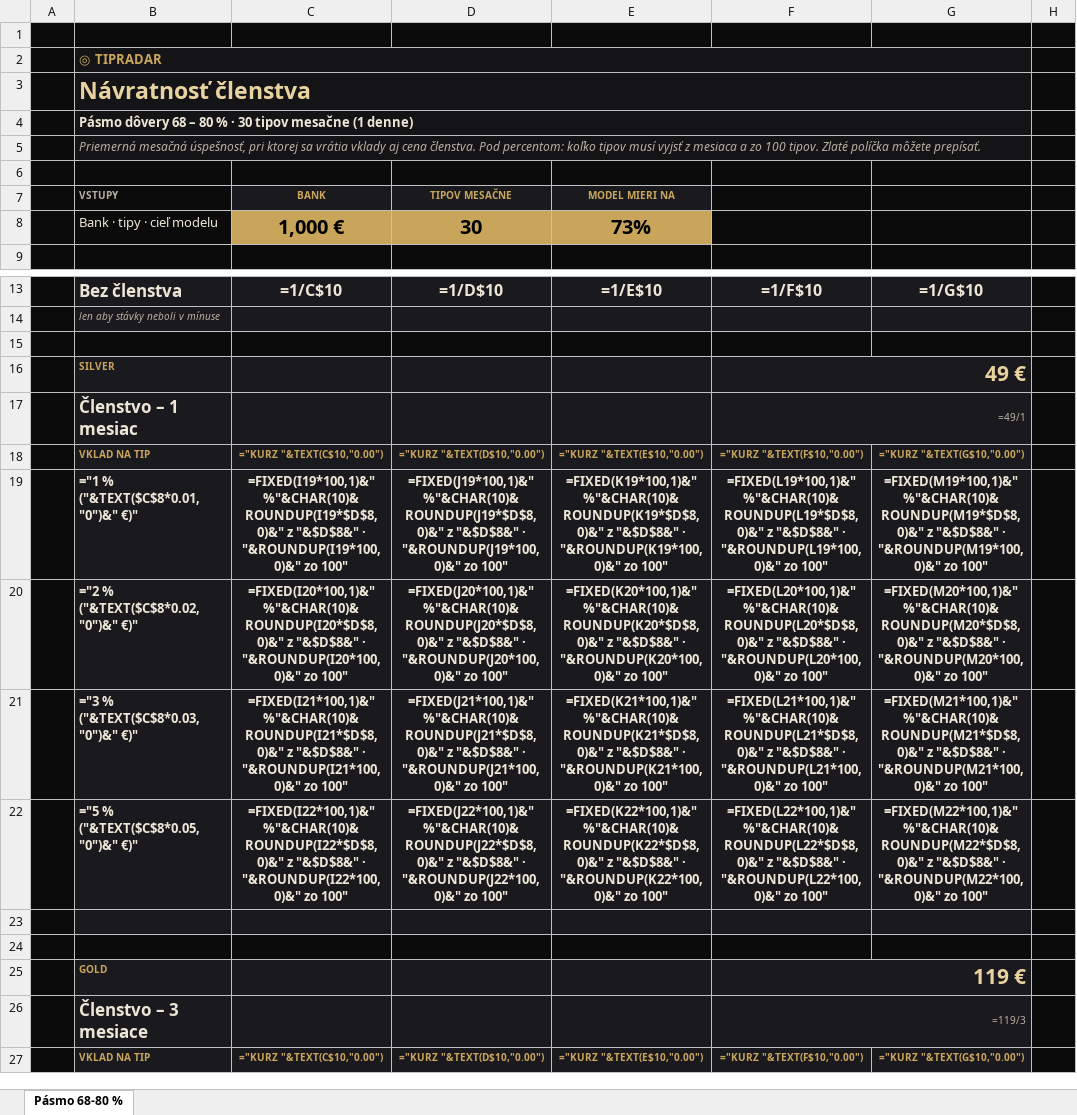
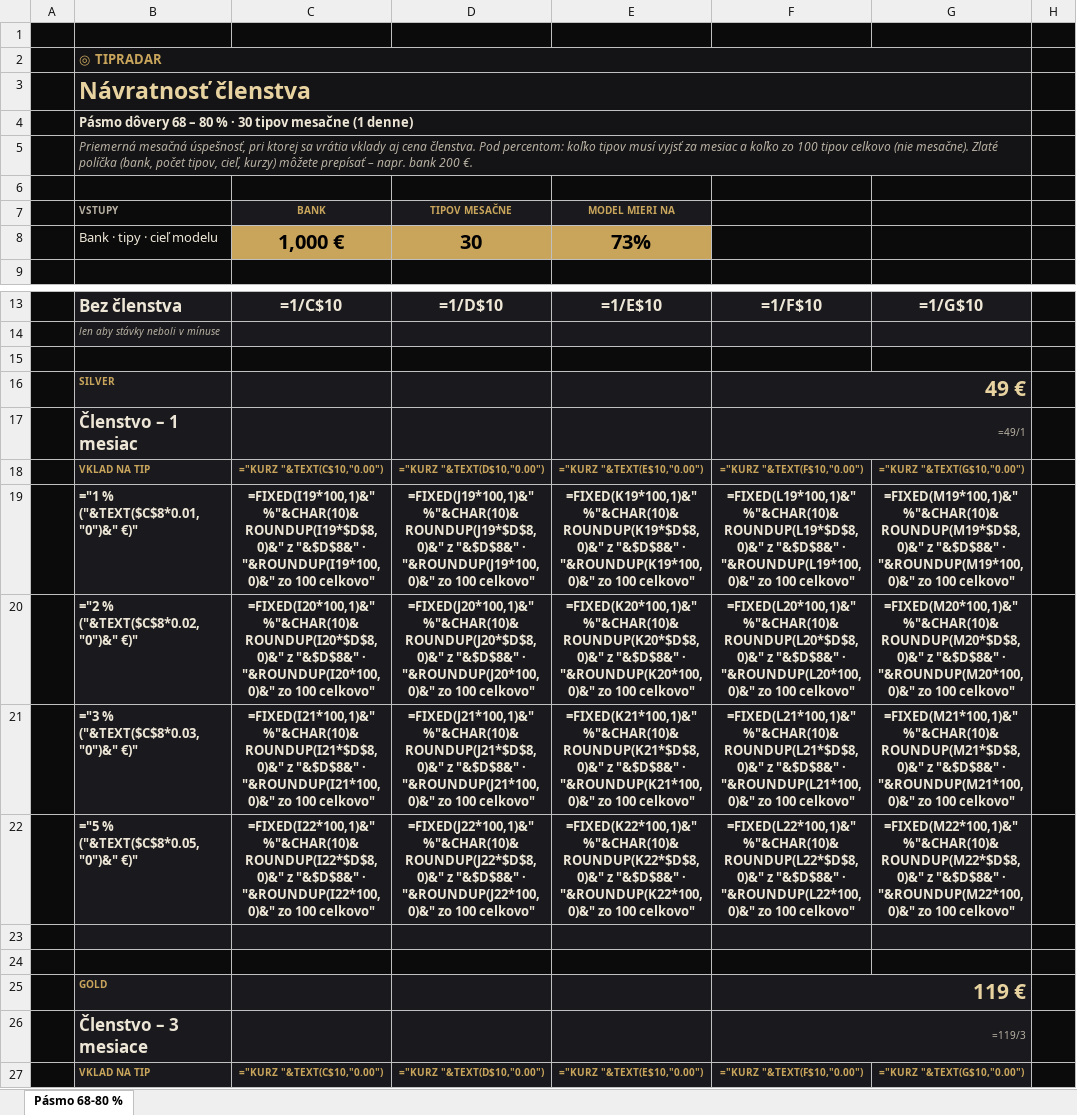
Before and after one commit to piski17/football-tips-web, an Excel workbook: public/TipRadar-navratnost-clenstva.xlsx, sheet Pásmo 68-80 %, drawn as a sheet; only a part is shown, gaps mark what is left out; values as stored, in another font and other column widths than the file's, no borders; formulas without a stored value are shown as written; conditional formats not drawn; the diff covers the shown part only; the diff names each change by its address in the sheet, - before the commit and + after, or states it on an @@ line.

Commit message:
Navratnost kalkulacka s vlastnym bankom

```diff
--- a/public/TipRadar-navratnost-clenstva.xlsx (sheet Pásmo 68-80 %)
+++ b/public/TipRadar-navratnost-clenstva.xlsx (sheet Pásmo 68-80 %)
-B5 (VSTUPY): …musí vyjsť z mesiaca a zo 100 tipov. Zlaté políčka môžete prepísať.
+B5 (VSTUPY): …musí vyjsť za mesiac a koľko zo 100 tipov celkovo (nie mesačne). Zlaté políčka (bank, počet tipov, cieľ, kurzy) môžete prepísať – napr. bank 200 €.
-C19 (BANK): …"&ROUNDUP(I19*100,0)&" zo 100"
+C19 (BANK): …"&ROUNDUP(I19*100,0)&" zo 100 celkovo"
-D19 (TIPOV MESAČNE): …"&ROUNDUP(J19*100,0)&" zo 100"
+D19 (TIPOV MESAČNE): …"&ROUNDUP(J19*100,0)&" zo 100 celkovo"
-E19 (MODEL MIERI NA): …"&ROUNDUP(K19*100,0)&" zo 100"
+E19 (MODEL MIERI NA): …"&ROUNDUP(K19*100,0)&" zo 100 celkovo"
-F19: …"&ROUNDUP(L19*100,0)&" zo 100"
+F19: …"&ROUNDUP(L19*100,0)&" zo 100 celkovo"
-G19: …"&ROUNDUP(M19*100,0)&" zo 100"
+G19: …"&ROUNDUP(M19*100,0)&" zo 100 celkovo"
-C20 (BANK): …"&ROUNDUP(I20*100,0)&" zo 100"
+C20 (BANK): …"&ROUNDUP(I20*100,0)&" zo 100 celkovo"
-D20 (TIPOV MESAČNE): …"&ROUNDUP(J20*100,0)&" zo 100"
+D20 (TIPOV MESAČNE): …"&ROUNDUP(J20*100,0)&" zo 100 celkovo"
-E20 (MODEL MIERI NA): …"&ROUNDUP(K20*100,0)&" zo 100"
+E20 (MODEL MIERI NA): …"&ROUNDUP(K20*100,0)&" zo 100 celkovo"
-F20: …"&ROUNDUP(L20*100,0)&" zo 100"
+F20: …"&ROUNDUP(L20*100,0)&" zo 100 celkovo"
-G20: …"&ROUNDUP(M20*100,0)&" zo 100"
+G20: …"&ROUNDUP(M20*100,0)&" zo 100 celkovo"
-C21 (BANK): …"&ROUNDUP(I21*100,0)&" zo 100"
+C21 (BANK): …"&ROUNDUP(I21*100,0)&" zo 100 celkovo"
-D21 (TIPOV MESAČNE): …"&ROUNDUP(J21*100,0)&" zo 100"
+D21 (TIPOV MESAČNE): …"&ROUNDUP(J21*100,0)&" zo 100 celkovo"
-E21 (MODEL MIERI NA): …"&ROUNDUP(K21*100,0)&" zo 100"
+E21 (MODEL MIERI NA): …"&ROUNDUP(K21*100,0)&" zo 100 celkovo"
-F21: …"&ROUNDUP(L21*100,0)&" zo 100"
+F21: …"&ROUNDUP(L21*100,0)&" zo 100 celkovo"
-G21: …"&ROUNDUP(M21*100,0)&" zo 100"
+G21: …"&ROUNDUP(M21*100,0)&" zo 100 celkovo"
-C22 (BANK): …"&ROUNDUP(I22*100,0)&" zo 100"
+C22 (BANK): …"&ROUNDUP(I22*100,0)&" zo 100 celkovo"
-D22 (TIPOV MESAČNE): …"&ROUNDUP(J22*100,0)&" zo 100"
+D22 (TIPOV MESAČNE): …"&ROUNDUP(J22*100,0)&" zo 100 celkovo"
-E22 (MODEL MIERI NA): …"&ROUNDUP(K22*100,0)&" zo 100"
+E22 (MODEL MIERI NA): …"&ROUNDUP(K22*100,0)&" zo 100 celkovo"
-F22: …"&ROUNDUP(L22*100,0)&" zo 100"
+F22: …"&ROUNDUP(L22*100,0)&" zo 100 celkovo"
-G22: …"&ROUNDUP(M22*100,0)&" zo 100"
+G22: …"&ROUNDUP(M22*100,0)&" zo 100 celkovo"
```
Also changed, not shown: 40 edited cells elsewhere in this sheet, 3 other files.
